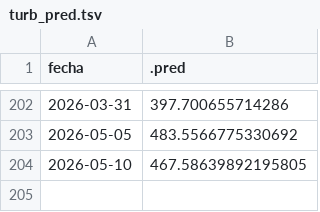
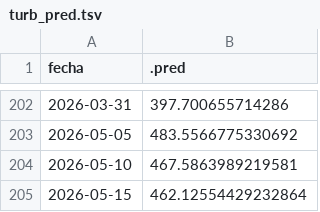
Before and after one commit to vhgauto/sameep, a TSV file: datos/turb_pred.tsv, drawn as a sheet; only a part is shown, gaps mark what is left out.

```diff
--- a/datos/turb_pred.tsv
+++ b/datos/turb_pred.tsv
@@ -203,2 +203,3 @@ fecha	.pred
 2026-05-05	483.5566775330692
-2026-05-10	467.58639892195805
+2026-05-10	467.5863989219581
+2026-05-15	462.12554429232864
```
Also changed, not shown: datos/base_de_datos_gis.tsv, datos/datos_nuevos.tsv, 4 other files.
